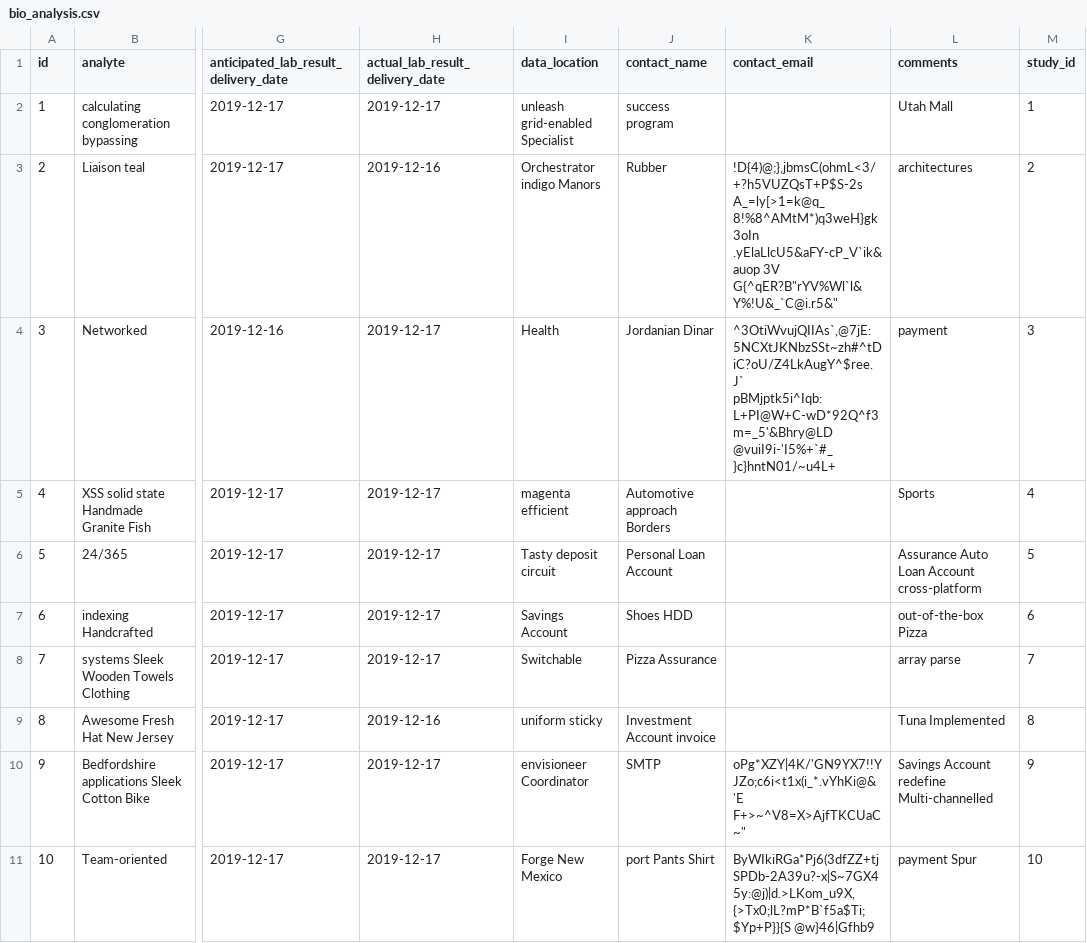
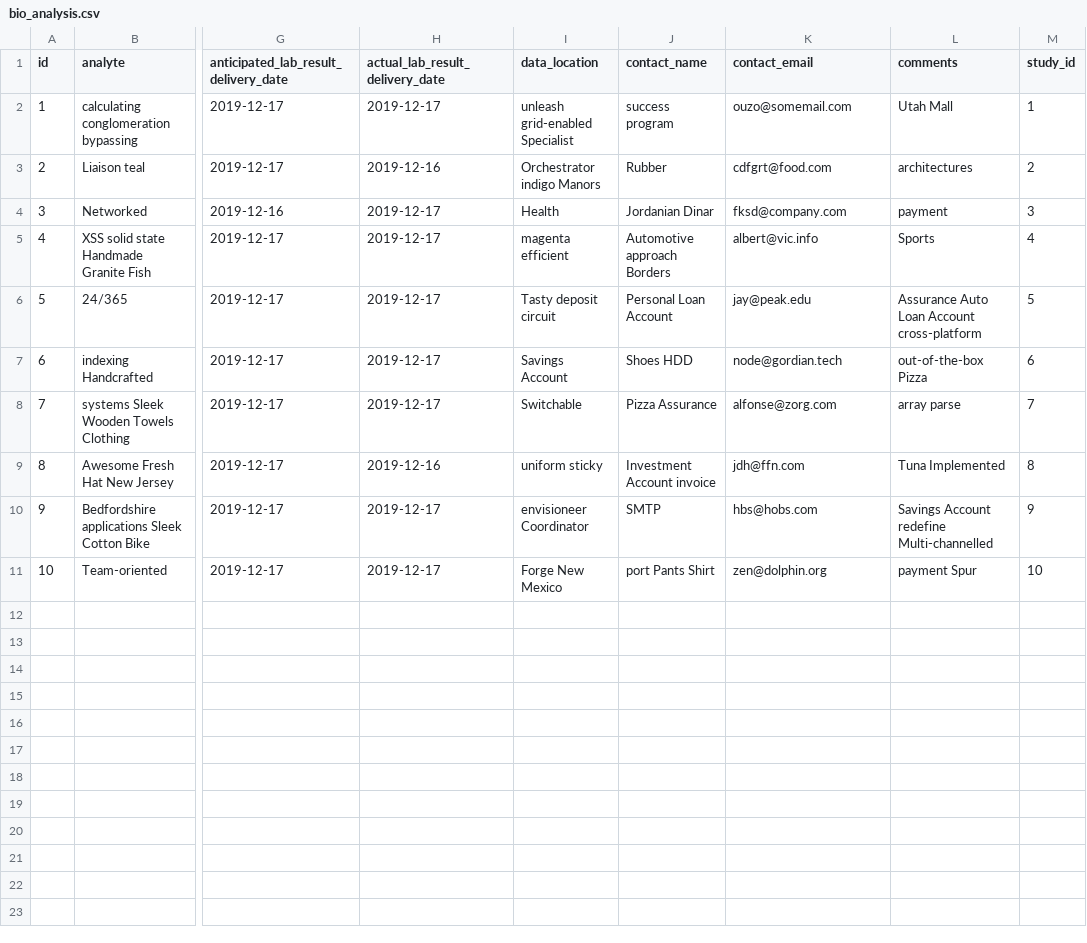
Before and after one commit to Kaleido-Biosciences/klinops, a CSV file: src/main/resources/config/liquibase/fake-data/bio_analysis.csv, drawn as a sheet; only a part is shown, gaps mark what is left out; the diff names each change by its address in the sheet, - before the commit and + after, or states it on an @@ line.

```diff
--- a/src/main/resources/config/liquibase/fake-data/bio_analysis.csv
+++ b/src/main/resources/config/liquibase/fake-data/bio_analysis.csv
-K2 (contact_email): (empty)
+K2 (contact_email): ouzo@somemail.com
-K3 (contact_email): !D{4)@;},jbmsC(ohmL<3/+?h5VUZQsT+P$S-2s A_=ly[>1=k@q_8!%8^AMtM*)q3weH}gk3oIn .yElaLlcU5&aFY-cP_V`ik&auop 3V G{^qER?B"rYV%Wl`l&Y%!U&_`C@i.r5&"
+K3 (contact_email): cdfgrt@food.com
-K4 (contact_email): ^3OtiWvujQIIAs`,@7jE:5NCXtJKNbzSSt~zh#^tDiC?oU/Z4LkAugY^$ree.J` pBMjptk5i^Iqb:L+PI@W+C-wD*92Q^f3m=_5'&Bhry@LD @vuiI9i-'I5%+`#_}c}hntN01/~u4L+
+K4 (contact_email): fksd@company.com
-K5 (contact_email): (empty)
+K5 (contact_email): albert@vic.info
-K6 (contact_email): (empty)
+K6 (contact_email): jay@peak.edu
-K7 (contact_email): (empty)
+K7 (contact_email): node@gordian.tech
-K8 (contact_email): (empty)
+K8 (contact_email): alfonse@zorg.com
-K9 (contact_email): (empty)
+K9 (contact_email): jdh@ffn.com
-K10 (contact_email): oPg*XZY|4K/'GN9YX7!!YJZo;c6i<t1x(i_*.vYhKi@&'E F+>~^V8=X>AjfTKCUaC~"
+K10 (contact_email): hbs@hobs.com
-K11 (contact_email): ByWIkiRGa*Pj6(3dfZZ+tjSPDb-2A39u?-x|S~7GX45y:@j)|d.>LKom_u9X,{>Tx0;lL?mP*B`f5a$Ti;$Yp+P}}{S @w}46|Gfhb9
+K11 (contact_email): zen@dolphin.org
```
Also changed, not shown: src/main/resources/config/liquibase/fake-data/data_analysis.csv, src/main/resources/config/liquibase/fake-data/laboratory.csv, 2 other files.
